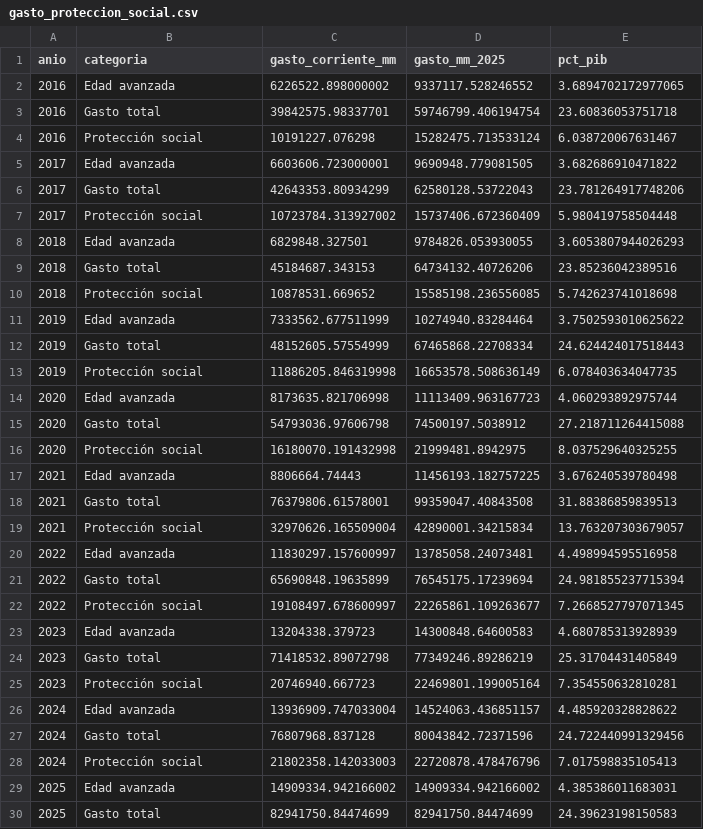
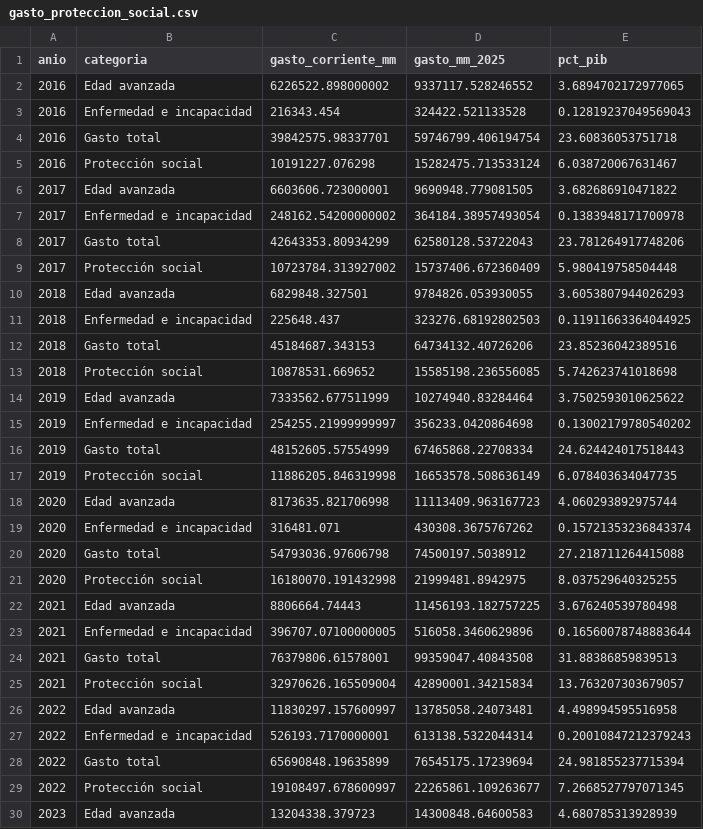
Before and after one commit to SoerenM2345/envejecimiento-pensiones-chile, a CSV file: Data processed/gasto_proteccion_social.csv, drawn as a sheet; only a part is shown; the shorter side is filled out with more unchanged rows; the diff covers the shown part only.

```diff
--- a/Data processed/gasto_proteccion_social.csv
+++ b/Data processed/gasto_proteccion_social.csv
@@ -2,2 +2,3 @@ anio,categoria,gasto_corriente_mm,gasto_mm_2025,pct_pib
 2016,Edad avanzada,6226522.898000002,9337117.528246552,3.6894702172977065
+2016,Enfermedad e incapacidad,216343.454,324422.521133528,0.12819237049569043
 2016,Gasto total,39842575.98337701,59746799.406194754,23.60836053751718
@@ -5,2 +6,3 @@ anio,categoria,gasto_corriente_mm,gasto_mm_2025,pct_pib
 2017,Edad avanzada,6603606.723000001,9690948.779081505,3.682686910471822
+2017,Enfermedad e incapacidad,248162.54200000002,364184.38957493054,0.1383948171700978
 2017,Gasto total,42643353.80934299,62580128.53722043,23.781264917748206
@@ -8,2 +10,3 @@ anio,categoria,gasto_corriente_mm,gasto_mm_2025,pct_pib
 2018,Edad avanzada,6829848.327501,9784826.053930055,3.6053807944026293
+2018,Enfermedad e incapacidad,225648.437,323276.68192802503,0.11911663364044925
 2018,Gasto total,45184687.343153,64734132.40726206,23.85236042389516
@@ -11,2 +14,3 @@ anio,categoria,gasto_corriente_mm,gasto_mm_2025,pct_pib
 2019,Edad avanzada,7333562.677511999,10274940.83284464,3.7502593010625622
+2019,Enfermedad e incapacidad,254255.21999999997,356233.0420864698,0.13002179780540202
 2019,Gasto total,48152605.57554999,67465868.22708334,24.624424017518443
@@ -14,2 +18,3 @@ anio,categoria,gasto_corriente_mm,gasto_mm_2025,pct_pib
 2020,Edad avanzada,8173635.821706998,11113409.963167723,4.060293892975744
+2020,Enfermedad e incapacidad,316481.071,430308.3675767262,0.15721353236843374
 2020,Gasto total,54793036.97606798,74500197.5038912,27.218711264415088
@@ -17,2 +22,3 @@ anio,categoria,gasto_corriente_mm,gasto_mm_2025,pct_pib
 2021,Edad avanzada,8806664.74443,11456193.182757225,3.676240539780498
+2021,Enfermedad e incapacidad,396707.07100000005,516058.3460629896,0.16560078748883644
 2021,Gasto total,76379806.61578001,99359047.40843508,31.88386859839513
@@ -20,2 +26,3 @@ anio,categoria,gasto_corriente_mm,gasto_mm_2025,pct_pib
 2022,Edad avanzada,11830297.157600997,13785058.24073481,4.498994595516958
+2022,Enfermedad e incapacidad,526193.7170000001,613138.5322044314,0.20010847212379243
 2022,Gasto total,65690848.19635899,76545175.17239694,24.981855237715394
```
Also changed, not shown: 3 added rows elsewhere in this file, 5 other files.
